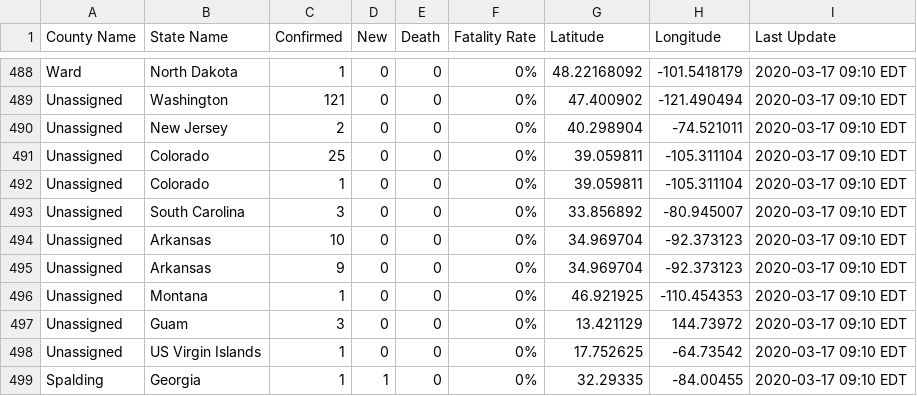
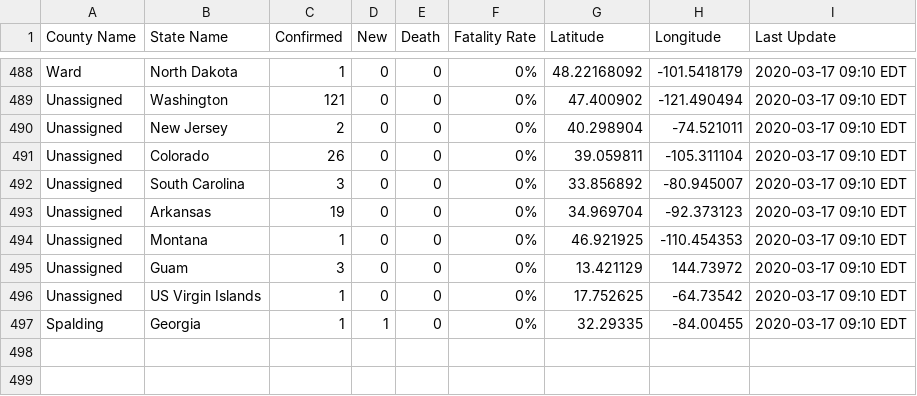
Before and after one commit to nickrobison-usds/demand-modeler, a CSV file: data/covid19_county_2020-03-17.csv, drawn as a sheet; only a part is shown, gaps mark what is left out.

Commit message:
Removed duplicate unassigned counties
Combined a couple of unassigned counties into single ones.

```diff
--- a/data/covid19_county_2020-03-17.csv
+++ b/data/covid19_county_2020-03-17.csv
@@ -490,7 +490,5 @@ Unassigned,Washington,121,0,0,0%,47.400902,-121.490494,2020-03-17 09:10 EDT
 Unassigned,New Jersey,2,0,0,0%,40.298904,-74.521011,2020-03-17 09:10 EDT
-Unassigned,Colorado,25,0,0,0%,39.059811,-105.311104,2020-03-17 09:10 EDT
-Unassigned,Colorado,1,0,0,0%,39.059811,-105.311104,2020-03-17 09:10 EDT
+Unassigned,Colorado,26,0,0,0%,39.059811,-105.311104,2020-03-17 09:10 EDT
 Unassigned,South Carolina,3,0,0,0%,33.856892,-80.945007,2020-03-17 09:10 EDT
-Unassigned,Arkansas,10,0,0,0%,34.969704,-92.373123,2020-03-17 09:10 EDT
-Unassigned,Arkansas,9,0,0,0%,34.969704,-92.373123,2020-03-17 09:10 EDT
+Unassigned,Arkansas,19,0,0,0%,34.969704,-92.373123,2020-03-17 09:10 EDT
 Unassigned,Montana,1,0,0,0%,46.921925,-110.454353,2020-03-17 09:10 EDT
```
Also changed, not shown: data/covid19_county_2020-03-15.csv, 3 other files.
